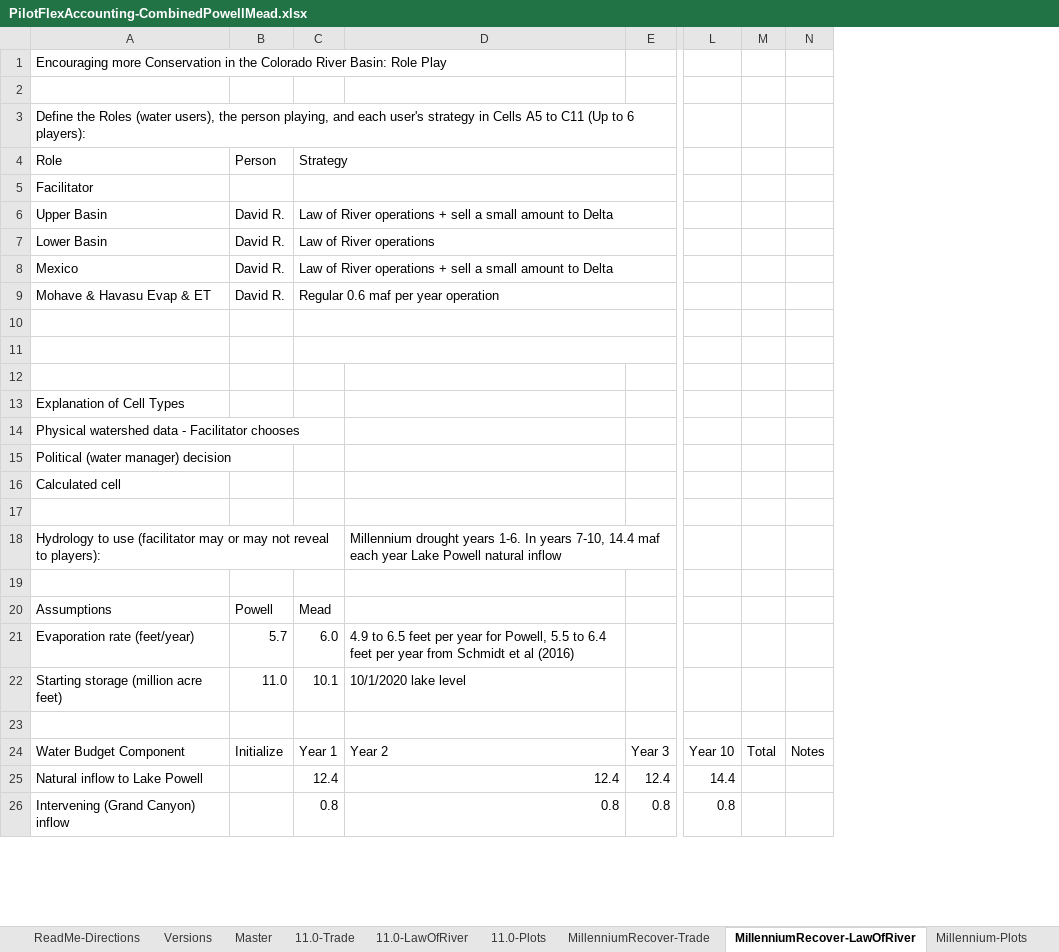
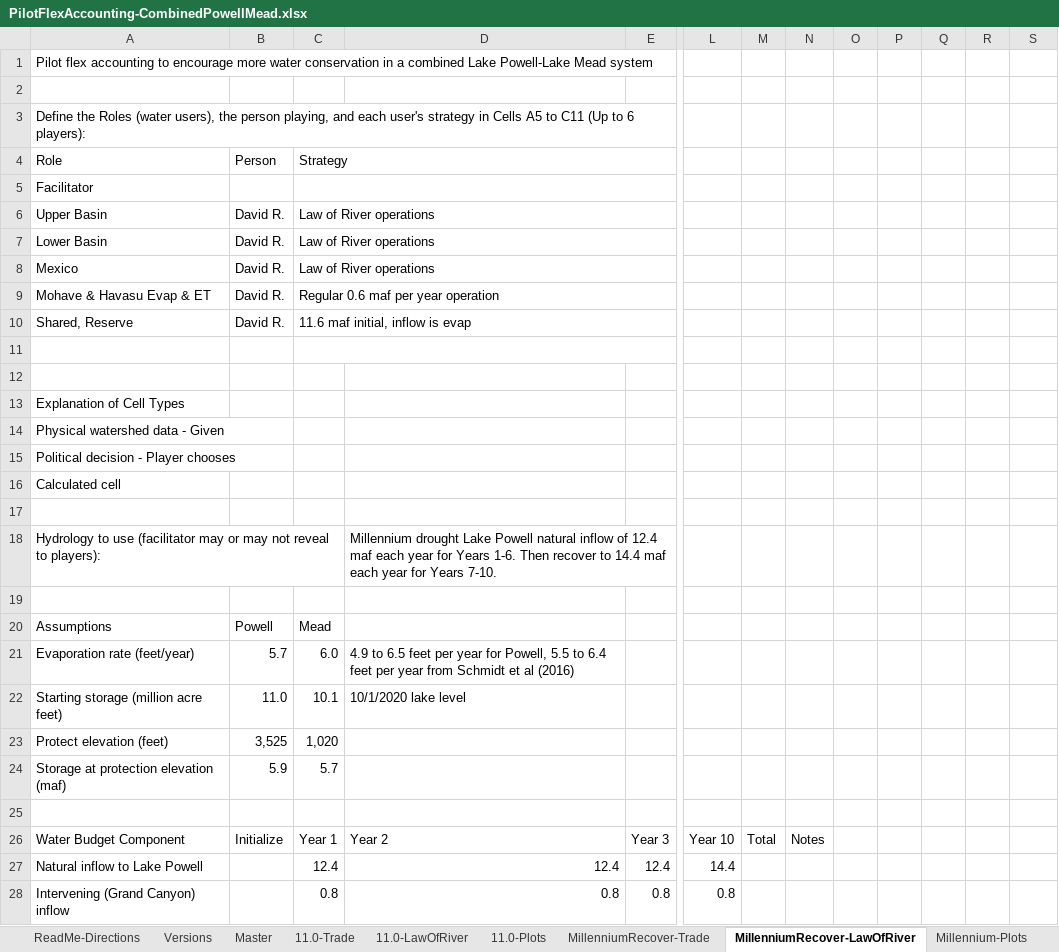
Before and after one commit to dzeke/ColoradoRiverFutures, an Excel workbook: PilotFlexAccounting/PilotFlexAccounting-CombinedPowellMead.xlsx, sheet MillenniumRecover-LawOfRiver, drawn as a sheet; only a part is shown, gaps mark what is left out; values as stored, in another font and other column widths than the file's, no cell formats; conditional formats not drawn; removed rows and columns are numbered as before the commit, all else as after; rows hold the shown columns only; the diff covers the shown part only; the diff names each change by its address in the sheet, - before the commit and + after, or states it on an @@ line.

Commit message:
Updated MillenniumDroughtRecovers worksheets with versions 3.3. changes.

```diff
--- a/PilotFlexAccounting/PilotFlexAccounting-CombinedPowellMead.xlsx (sheet MillenniumRecover-LawOfRiver)
+++ b/PilotFlexAccounting/PilotFlexAccounting-CombinedPowellMead.xlsx (sheet MillenniumRecover-LawOfRiver)
-column M, row 24: Total
+column M, row 26: Total
+column N, row 26: Notes
+column O, empty
+column P, empty
+column Q, empty
+column R, empty
-A1: Encouraging more Conservation in the Colorado River Basin: Role Play
+A1: Pilot flex accounting to encourage more water conservation in a combined Lake Powell-Lake Mead system
-C6: Law of River operations + sell a small amount to Delta
+C6: Law of River operations
-C8: Law of River operations + sell a small amount to Delta
+C8: Law of River operations
-row 10: (empty)
+row 10: Shared, Reserve | David R. | 11.6 maf initial, inflow is evap
-A14: Physical watershed data - Facilitator chooses
+A14: Physical watershed data - Given
-A15: Political (water manager) decision
+A15: Political decision - Player chooses
-D18: Millennium drought years 1-6. In years 7-10, 14.4 maf each year Lake Powell natural inflow
+D18: Millennium drought Lake Powell natural inflow of 12.4 maf each year for Years 1-6. Then recover to 14.4 maf each year for Years 7-10.
+row 23: Protect elevation (feet) | 3,525 | 1,020
+row 24: Storage at protection elevation (maf) | 5.9 | 5.7
-S26: Notes
+S26: (empty)
```
Also changed, not shown: 73 added rows, 34 removed rows, 4 moved rows and 61 edited cells elsewhere in this sheet, sheet MillenniumRecover-Trade, sheet MillenniumRecover-Delta, sheet Versions, sheet ReadMe-Directions, sheet Millennium-Plots, cell formats, formulas that keep their value, charts or pictures.
